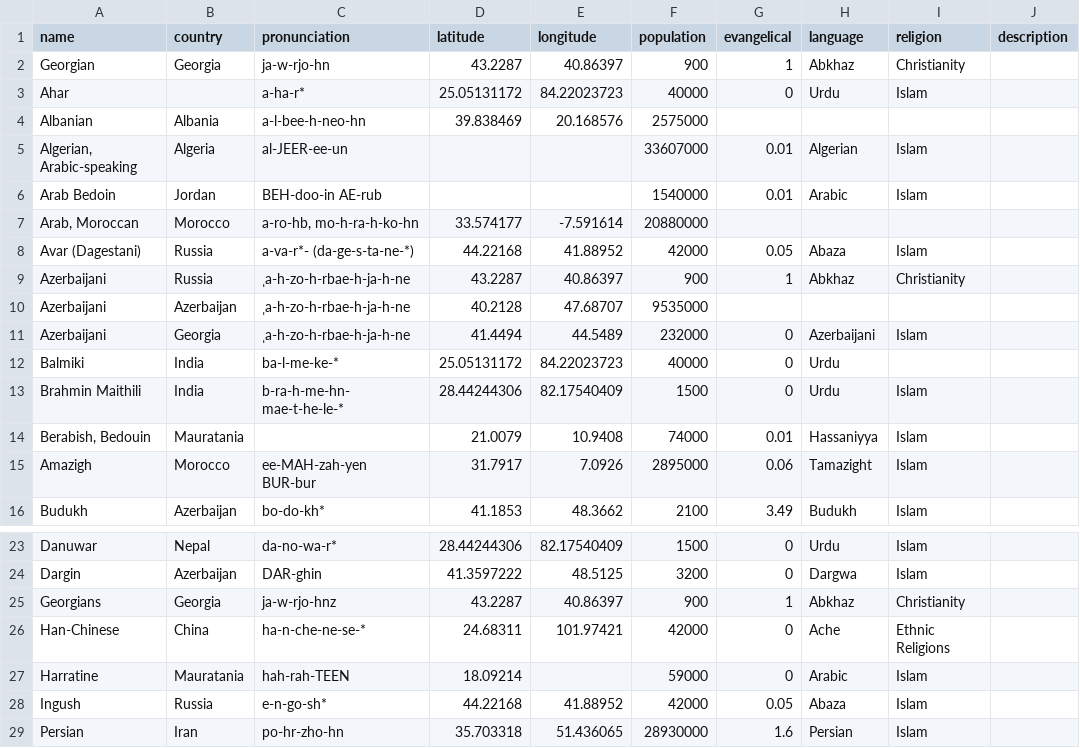
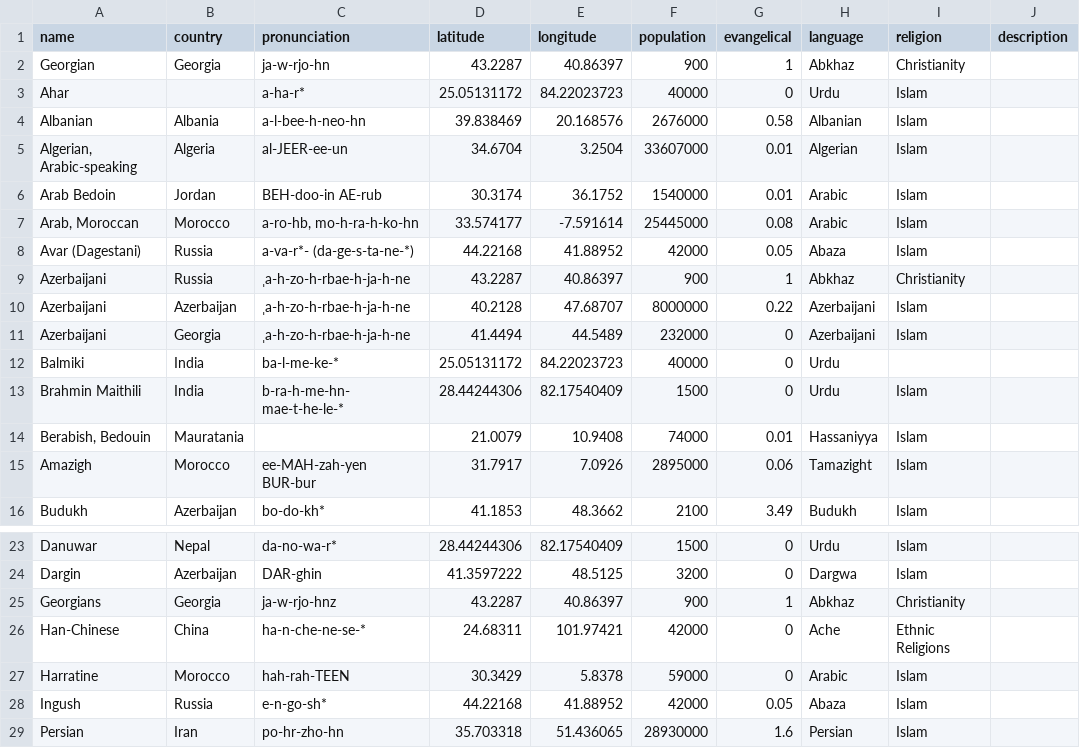
Before and after one commit to jburchel/frontier-finder, a CSV file: data/existing_upgs_updated.csv, drawn as a sheet; only a part is shown, gaps mark what is left out.

Commit message:
updated data

```diff
--- a/data/existing_upgs_updated.csv
+++ b/data/existing_upgs_updated.csv
@@ -3,9 +3,9 @@ Georgian,Georgia,ja-w-rjo-hn,43.2287,40.86397,900,1,Abkhaz,Christianity,
 Ahar,,a-ha-r*,25.05131172,84.22023723,40000,0,Urdu,Islam,
-Albanian,Albania,a-l-bee-h-neo-hn,39.838469,20.168576,2575000,,,,
-"Algerian, Arabic-speaking",Algeria,al-JEER-ee-un,,,33607000,0.01,Algerian,Islam,
-Arab Bedoin,Jordan,BEH-doo-in AE-rub,,,1540000,0.01,Arabic,Islam,
-"Arab, Moroccan",Morocco,"a-ro-hb, mo-h-ra-h-ko-hn",33.574177,-7.591614,20880000,,,,
+Albanian,Albania,a-l-bee-h-neo-hn,39.838469,20.168576,2676000,0.58,Albanian,Islam,
+"Algerian, Arabic-speaking",Algeria,al-JEER-ee-un,34.6704,3.2504,33607000,0.01,Algerian,Islam,
+Arab Bedoin,Jordan,BEH-doo-in AE-rub,30.3174,36.1752,1540000,0.01,Arabic,Islam,
+"Arab, Moroccan",Morocco,"a-ro-hb, mo-h-ra-h-ko-hn",33.574177,-7.591614,25445000,0.08,Arabic,Islam,
 Avar (Dagestani),Russia,a-va-r*- (da-ge-s-ta-ne-*),44.22168,41.88952,42000,0.05,Abaza,Islam,
 Azerbaijani,Russia,ˌa-h-zo-h-rbae-h-ja-h-ne,43.2287,40.86397,900,1,Abkhaz,Christianity,
-Azerbaijani,Azerbaijan,ˌa-h-zo-h-rbae-h-ja-h-ne,40.2128,47.68707,9535000,,,,
+Azerbaijani,Azerbaijan,ˌa-h-zo-h-rbae-h-ja-h-ne,40.2128,47.68707,8000000,0.22,Azerbaijani,Islam,
 Azerbaijani,Georgia,ˌa-h-zo-h-rbae-h-ja-h-ne,41.4494,44.5489,232000,0,Azerbaijani,Islam,
@@ -26,3 +26,3 @@ Georgians,Georgia,ja-w-rjo-hnz,43.2287,40.86397,900,1,Abkhaz,Christianity,
 Han-Chinese,China,ha-n-che-ne-se-*,24.68311,101.97421,42000,0,Ache,Ethnic Religions,
-Harratine,Mauratania,hah-rah-TEEN,18.09214,,59000,0,Arabic,Islam,
+Harratine,Morocco,hah-rah-TEEN,30.3429,5.8378,59000,0,Arabic,Islam,
 Ingush,Russia,e-n-go-sh*,44.22168,41.88952,42000,0.05,Abaza,Islam,
```
